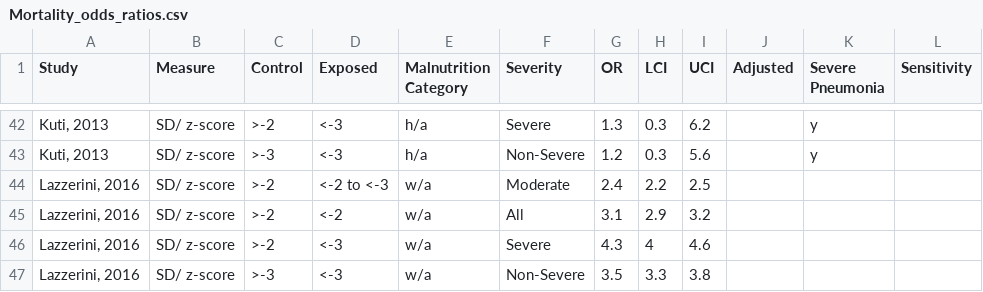
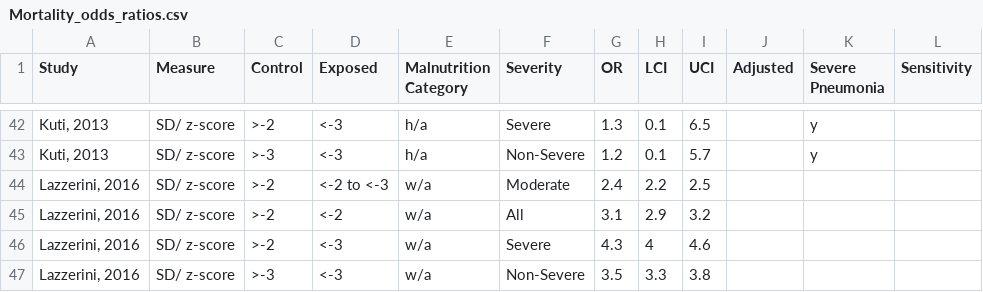
Before and after one commit to dmcalli2/malnutrition, a CSV file: Data/Mortality_odds_ratios.csv, drawn as a sheet; only a part is shown, gaps mark what is left out; the diff covers the shown part only.

```diff
--- a/Data/Mortality_odds_ratios.csv
+++ b/Data/Mortality_odds_ratios.csv
@@ -42,3 +42,3 @@ Study,Measure,Control,Exposed,Malnutrition Category,Severity,OR ,LCI,UCI,Adjuste
-"Kuti, 2013",SD/ z-score,>-2,<-3,h/a,Severe,1.3,0.3,6.2,,y,
-"Kuti, 2013",SD/ z-score,>-3,<-3,h/a,Non-Severe,1.2,0.3,5.6,,y,
+"Kuti, 2013",SD/ z-score,>-2,<-3,h/a,Severe,1.3,0.1,6.5,,y,
+"Kuti, 2013",SD/ z-score,>-3,<-3,h/a,Non-Severe,1.2,0.1,5.7,,y,
 "Lazzerini, 2016",SD/ z-score,>-2,<-2 to <-3,w/a,Moderate,2.4,2.2,2.5,,,
```
Also changed, not shown: 64 edited cells elsewhere in this file.
